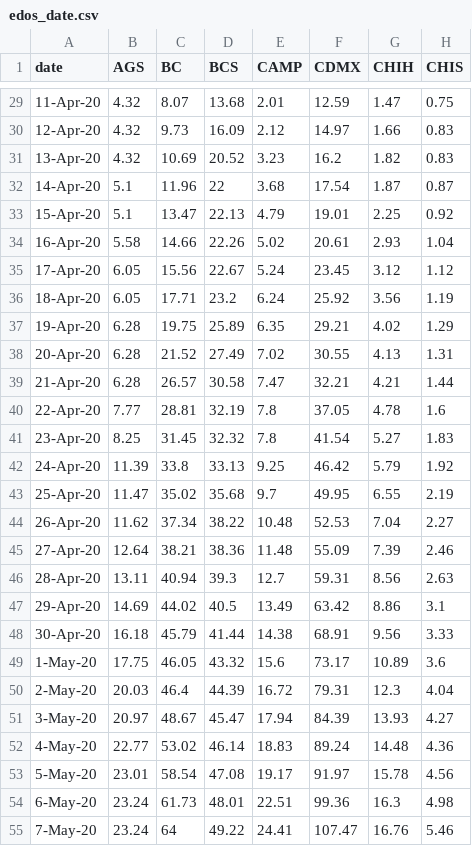
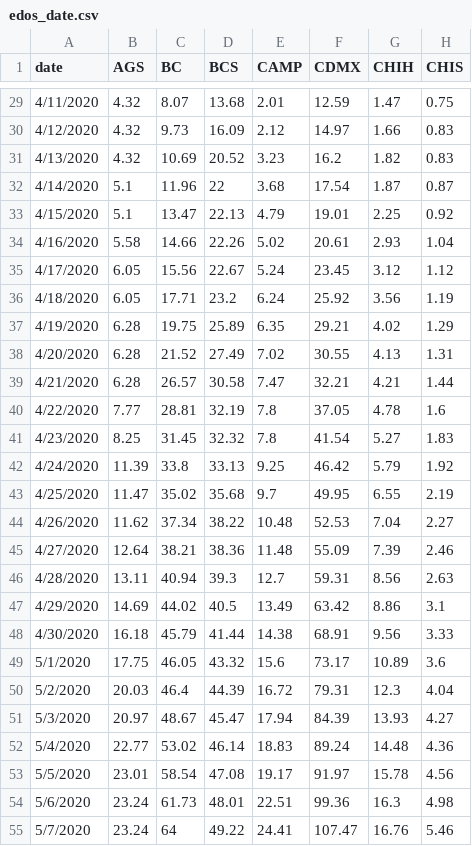
Before and after one commit to Mexicovid-19/mexicovid-19.app, a CSV file: api/data/region/edos_date.csv, drawn as a sheet; only a part is shown, gaps mark what is left out; the diff covers the shown part only; the diff names each change by its address in the sheet, - before the commit and + after, or states it on an @@ line.

```diff
--- a/api/data/region/edos_date.csv
+++ b/api/data/region/edos_date.csv
-A29 (date): 11-Apr-20
+A29 (date): 4/11/2020
-A30 (date): 12-Apr-20
+A30 (date): 4/12/2020
-A31 (date): 13-Apr-20
+A31 (date): 4/13/2020
-A32 (date): 14-Apr-20
+A32 (date): 4/14/2020
-A33 (date): 15-Apr-20
+A33 (date): 4/15/2020
-A34 (date): 16-Apr-20
+A34 (date): 4/16/2020
-A35 (date): 17-Apr-20
+A35 (date): 4/17/2020
-A36 (date): 18-Apr-20
+A36 (date): 4/18/2020
-A37 (date): 19-Apr-20
+A37 (date): 4/19/2020
-A38 (date): 20-Apr-20
+A38 (date): 4/20/2020
-A39 (date): 21-Apr-20
+A39 (date): 4/21/2020
-A40 (date): 22-Apr-20
+A40 (date): 4/22/2020
-A41 (date): 23-Apr-20
+A41 (date): 4/23/2020
-A42 (date): 24-Apr-20
+A42 (date): 4/24/2020
-A43 (date): 25-Apr-20
+A43 (date): 4/25/2020
-A44 (date): 26-Apr-20
+A44 (date): 4/26/2020
-A45 (date): 27-Apr-20
+A45 (date): 4/27/2020
-A46 (date): 28-Apr-20
+A46 (date): 4/28/2020
-A47 (date): 29-Apr-20
+A47 (date): 4/29/2020
-A48 (date): 30-Apr-20
+A48 (date): 4/30/2020
-A49 (date): 1-May-20
+A49 (date): 5/1/2020
-A50 (date): 2-May-20
+A50 (date): 5/2/2020
-A51 (date): 3-May-20
+A51 (date): 5/3/2020
-A52 (date): 4-May-20
+A52 (date): 5/4/2020
-A53 (date): 5-May-20
+A53 (date): 5/5/2020
-A54 (date): 6-May-20
+A54 (date): 5/6/2020
-A55 (date): 7-May-20
+A55 (date): 5/7/2020
```
Also changed, not shown: 1 added row and 29 edited cells elsewhere in this file, api/data/home/decesos.csv, api/data/home/positivos.csv.
